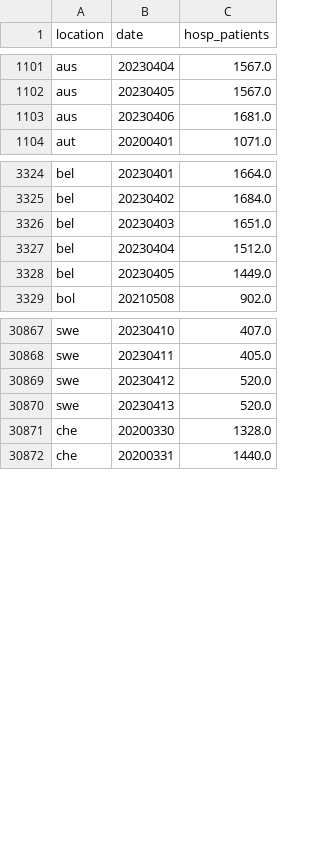
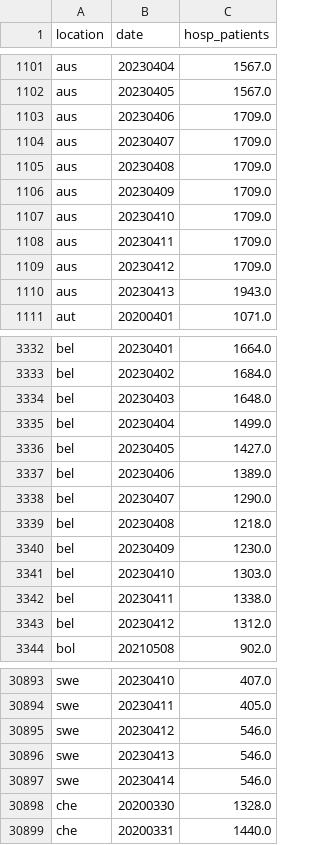
Before and after one commit to open-numbers/ddf--owid--covid_19, a CSV file: ddf--datapoints--hosp_patients--by--location--date.csv, drawn as a sheet; only a part is shown, gaps mark what is left out; the diff covers the shown part only.

```diff
--- a/ddf--datapoints--hosp_patients--by--location--date.csv
+++ b/ddf--datapoints--hosp_patients--by--location--date.csv
@@ -1102,3 +1102,10 @@ aus,20230404,1567.0
 aus,20230405,1567.0
-aus,20230406,1681.0
+aus,20230406,1709.0
+aus,20230407,1709.0
+aus,20230408,1709.0
+aus,20230409,1709.0
+aus,20230410,1709.0
+aus,20230411,1709.0
+aus,20230412,1709.0
+aus,20230413,1943.0
 aut,20200401,1071.0
@@ -3325,5 +3333,12 @@ bel,20230401,1664.0
 bel,20230402,1684.0
-bel,20230403,1651.0
-bel,20230404,1512.0
-bel,20230405,1449.0
+bel,20230403,1648.0
+bel,20230404,1499.0
+bel,20230405,1427.0
+bel,20230406,1389.0
+bel,20230407,1290.0
+bel,20230408,1218.0
+bel,20230409,1230.0
+bel,20230410,1303.0
+bel,20230411,1338.0
+bel,20230412,1312.0
 bol,20210508,902.0
@@ -30868,4 +30894,5 @@ swe,20230410,407.0
 swe,20230411,405.0
-swe,20230412,520.0
-swe,20230413,520.0
+swe,20230412,546.0
+swe,20230413,546.0
+swe,20230414,546.0
 che,20200330,1328.0
```
Also changed, not shown: 13 added rows and 42 edited cells elsewhere in this file, ddf--datapoints--hosp_patients_per_million--by--location--date.csv, ddf--datapoints--icu_patients--by--location--date.csv, 25 other files.
